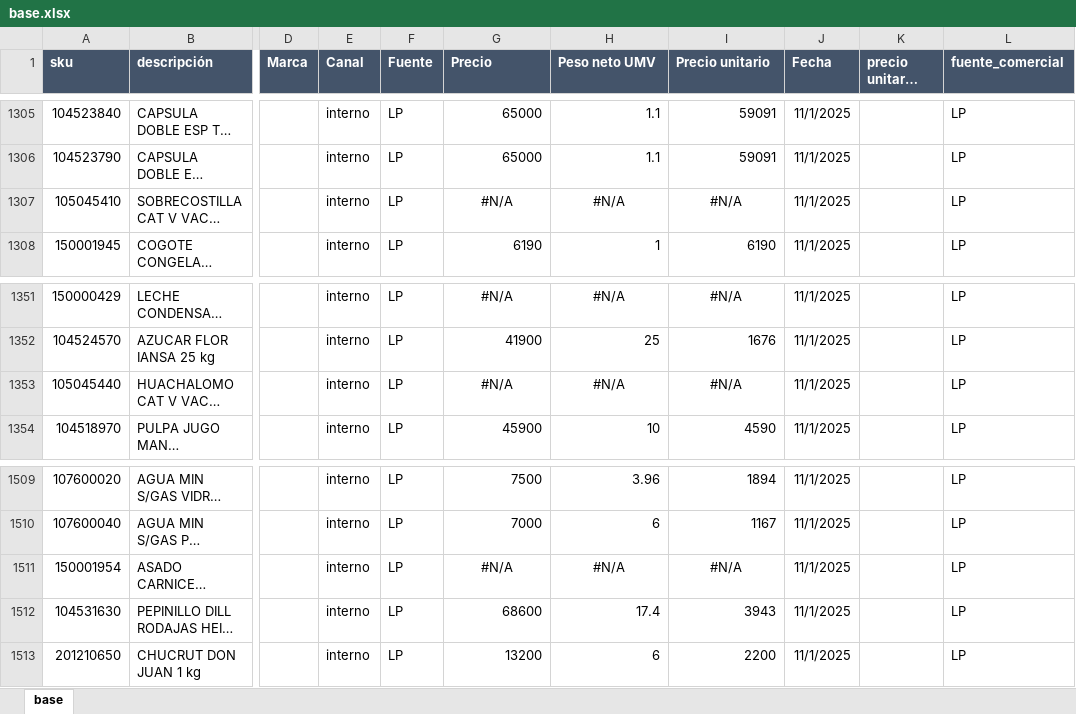
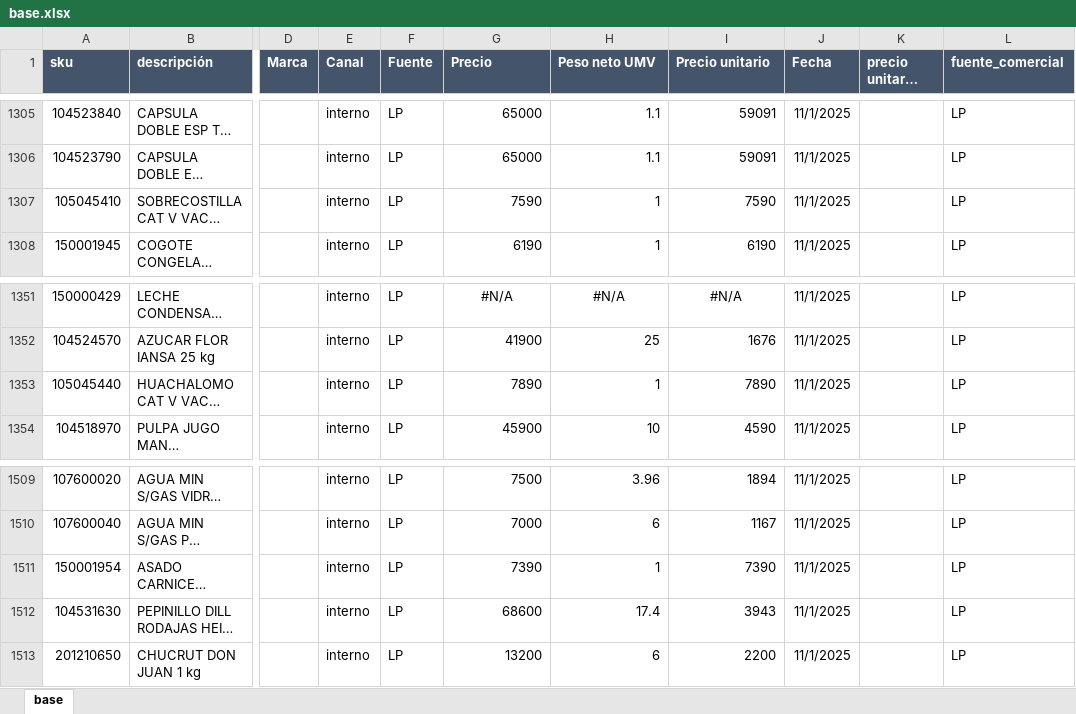
Before and after one commit to sicatalan/posicionamiento, an Excel workbook: base.xlsx, sheet base, drawn as a sheet; only a part is shown, gaps mark what is left out; long unchanged cells end in …; values as stored, in another font and other column widths than the file's, no borders; the diff names each change by its address in the sheet, - before the commit and + after, or states it on an @@ line.

Commit message:
modified:   base.xlsx

```diff
--- a/base.xlsx (sheet base)
+++ b/base.xlsx (sheet base)
-G1307 (Precio): #N/A
+G1307 (Precio): 7590
-G1307:I1307 alignment: center
+G1307:I1307 alignment: right
-H1307 (Peso neto UMV): #N/A
+H1307 (Peso neto UMV): 1
-I1307 (Precio unitario): #N/A
+I1307 (Precio unitario): 7590
-G1353 (Precio): #N/A
+G1353 (Precio): 7890
-G1353:I1353 alignment: center
+G1353:I1353 alignment: right
-H1353 (Peso neto UMV): #N/A
+H1353 (Peso neto UMV): 1
-I1353 (Precio unitario): #N/A
+I1353 (Precio unitario): 7890
-G1511 (Precio): #N/A
+G1511 (Precio): 7390
-G1511:I1511 alignment: center
+G1511:I1511 alignment: right
-H1511 (Peso neto UMV): #N/A
+H1511 (Peso neto UMV): 1
-I1511 (Precio unitario): #N/A
+I1511 (Precio unitario): 7390
```
